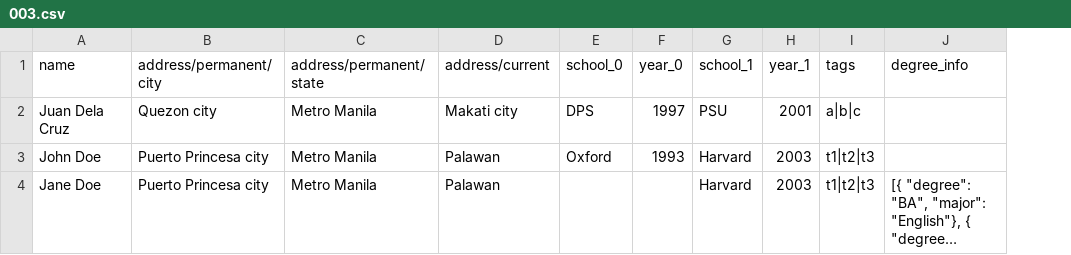
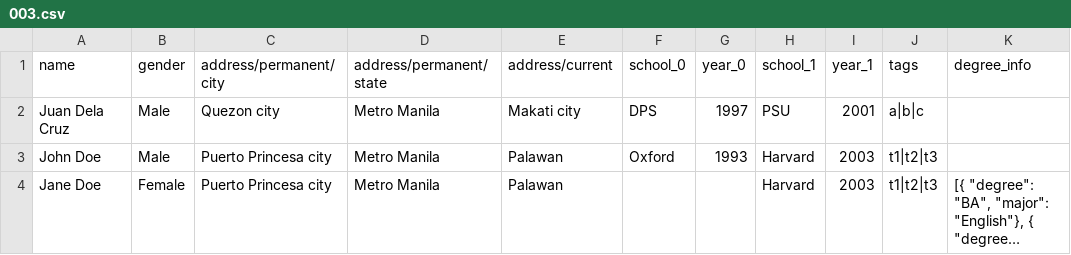
Before and after one commit to johnturingan/gulp-advanced-csv-to-json, a CSV file: demo/csv/003.csv, drawn as a sheet; long unchanged cells end in …; the diff names each change by its address in the sheet, - before the commit and + after, or states it on an @@ line.

Commit message:
#3 Add feature to group items based on a property value

```diff
--- a/demo/csv/003.csv
+++ b/demo/csv/003.csv
+column B (gender), rows 2-4: Male | Male | Female
```
Also changed, not shown: demo/csv/001.csv, demo/csv/002.csv, 10 other files.
